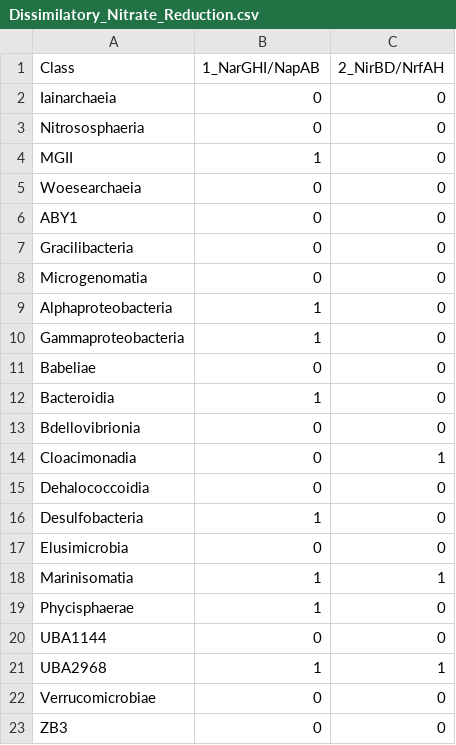
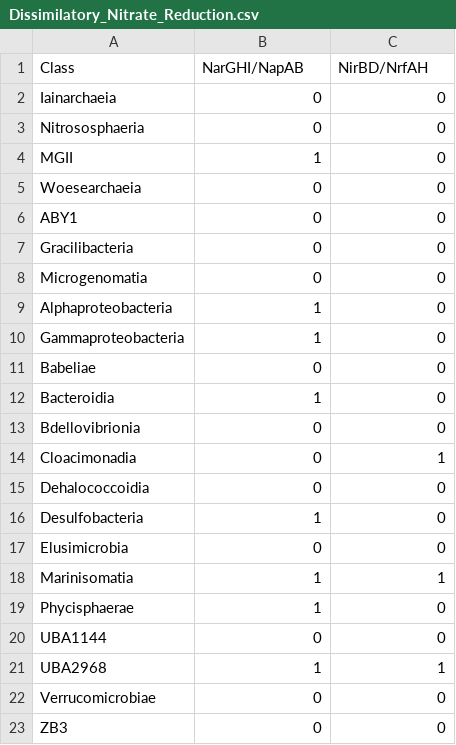
Before and after one commit to MICB405-Group-16/MICB-405-Project-2-Group-16, a CSV file: 7_Pathways/Dissimilatory_Nitrate_Reduction.csv, drawn as a sheet.

```diff
--- a/7_Pathways/Dissimilatory_Nitrate_Reduction.csv
+++ b/7_Pathways/Dissimilatory_Nitrate_Reduction.csv
@@ -1,2 +1,2 @@
-Class,1_NarGHI/NapAB,2_NirBD/NrfAH
+Class,NarGHI/NapAB,NirBD/NrfAH
 Iainarchaeia,0,0
```
Also changed, not shown: 7_Pathways/Assimilatory_Nitrate_Reduction.csv, 7_Pathways/Assimilatory_Sulfate_Reduction.csv, 15 other files.
